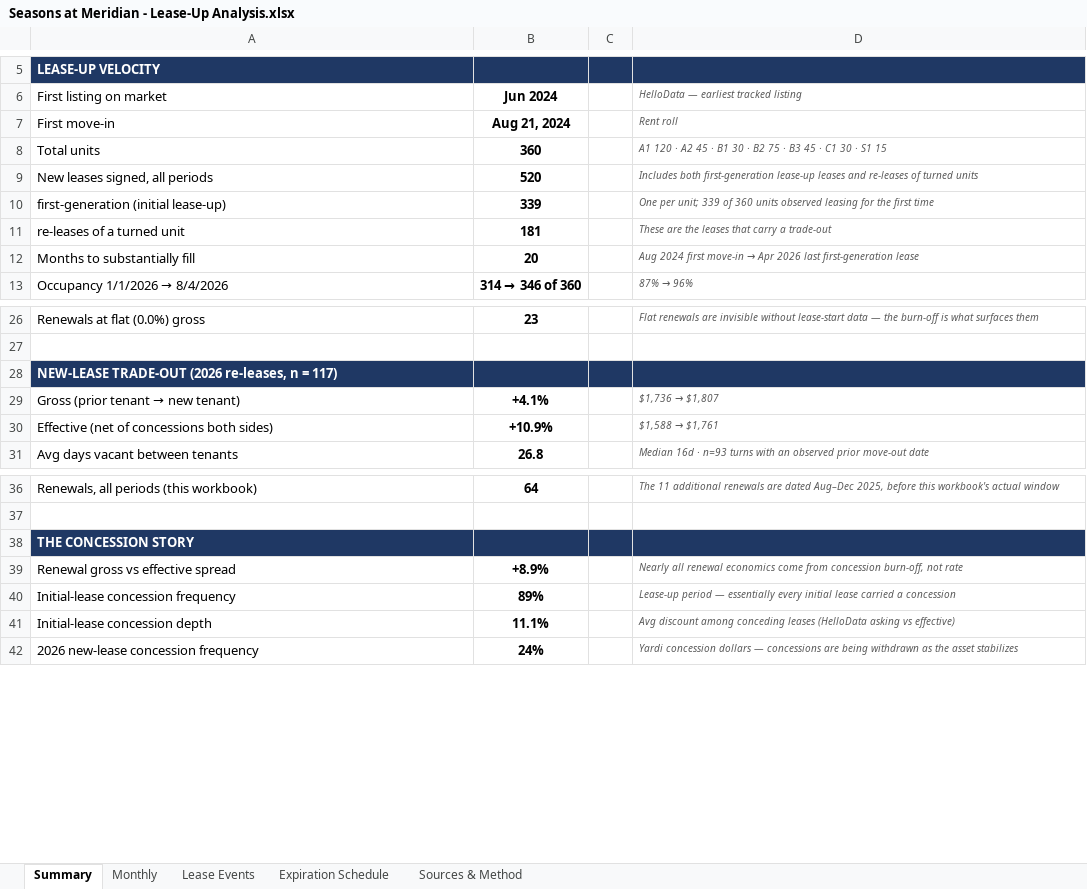
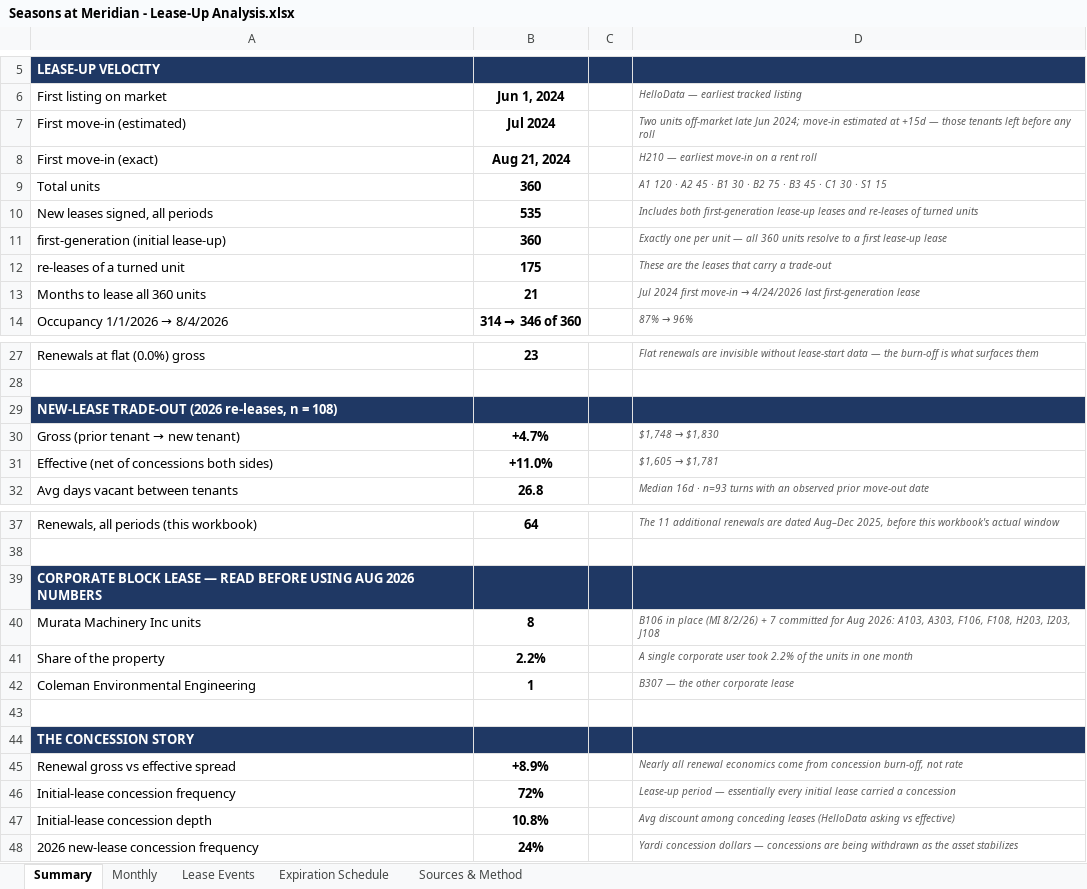
Before and after one commit to rich-f-ritter/Boise-Deals, an Excel workbook: SeasonsMeridian/analysis/lease-up/Seasons at Meridian - Lease-Up Analysis.xlsx, sheet Summary, drawn as a sheet; only a part is shown, gaps mark what is left out; values as stored, in another font and other column widths than the file's, no borders; removed rows and columns are numbered as before the commit, all else as after; the diff names each change by its address in the sheet, - before the commit and + after, or states it on an @@ line.

```diff
--- a/SeasonsMeridian/analysis/lease-up/Seasons at Meridian - Lease-Up Analysis.xlsx (sheet Summary)
+++ b/SeasonsMeridian/analysis/lease-up/Seasons at Meridian - Lease-Up Analysis.xlsx (sheet Summary)
-B6: Jun 2024
+B6: Jun 1, 2024
-row 7: First move-in | Aug 21, 2024 |  | Rent roll
+row 7: First move-in (estimated) | Jul 2024 |  | Two units off-market late Jun 2024; move-in estimated at +15d — those tenants left before any roll
+row 8: First move-in (exact) | Aug 21, 2024 |  | H210 — earliest move-in on a rent roll
-B10 (Jun 1, 2024): 520
+B10 (Jun 1, 2024): 535
-B11 (Jun 1, 2024): 339
+B11 (Jun 1, 2024): 360
-D11: One per unit; 339 of 360 units observed leasing for the first time
+D11: Exactly one per unit — all 360 units resolve to a first lease-up lease
-B12 (Jun 1, 2024): 181
+B12 (Jun 1, 2024): 175
-row 12: Months to substantially fill | 20 |  | Aug 2024 first move-in → Apr 2026 last first-generation lease
+row 13: Months to lease all 360 units | 21 |  | Jul 2024 first move-in → 4/24/2026 last first-generation lease
-A29 (First listing on market): NEW-LEASE TRADE-OUT (2026 re-leases, n = 117)
+A29 (First listing on market): NEW-LEASE TRADE-OUT (2026 re-leases, n = 108)
-B30 (Jun 1, 2024): +4.1%
+B30 (Jun 1, 2024): +4.7%
@@ D30: $1,736 → $1,807 → $1,748 → $1,830 @@
-B31 (Jun 1, 2024): +10.9%
+B31 (Jun 1, 2024): +11.0%
@@ D31: $1,588 → $1,761 → $1,605 → $1,781 @@
+row 39: CORPORATE BLOCK LEASE — READ BEFORE USING AUG 2026 NUMBERS
+row 40: Murata Machinery Inc units | 8 |  | B106 in place (MI 8/2/26) + 7 committed for Aug 2026: A103, A303, F106, F108, H203, I203, J108
+row 41: Share of the property | 2.2% |  | A single corporate user took 2.2% of the units in one month
+row 42: Coleman Environmental Engineering | 1 |  | B307 — the other corporate lease
+row 43: (empty)
-B46 (Jun 1, 2024): 89%
+B46 (Jun 1, 2024): 72%
-B47 (Jun 1, 2024): 11.1%
+B47 (Jun 1, 2024): 10.8%
```
Also changed, not shown: sheet Lease Events, sheet Monthly, sheet Sources & Method, 4 other files.
